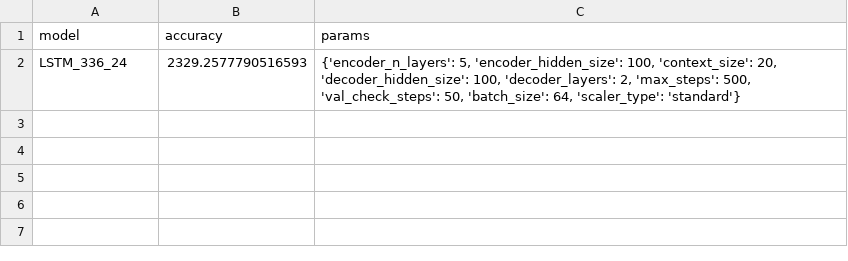
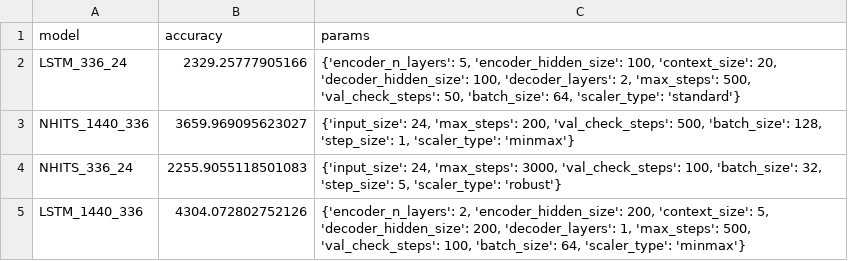
Before and after one commit to Casper0913/p9-energy, a CSV file: Results/blackbox_tuning.csv, drawn as a sheet.

Commit message:
added lstm result and informer

```diff
--- a/Results/blackbox_tuning.csv
+++ b/Results/blackbox_tuning.csv
@@ -1,2 +1,5 @@
 model,accuracy,params
-LSTM_336_24,2329.2577790516593,"{'encoder_n_layers': 5, 'encoder_hidden_size': 100, 'context_size': 20, 'decoder_hidden_size': 100, 'decoder_layers': 2, 'max_steps': 500, 'val_check_steps': 50, 'batch_size': 64, 'scaler_type': 'standard'}"
+LSTM_336_24,2329.25777905166,"{'encoder_n_layers': 5, 'encoder_hidden_size': 100, 'context_size': 20, 'decoder_hidden_size': 100, 'decoder_layers': 2, 'max_steps': 500, 'val_check_steps': 50, 'batch_size': 64, 'scaler_type': 'standard'}"
+NHITS_1440_336,3659.969095623027,"{'input_size': 24, 'max_steps': 200, 'val_check_steps': 500, 'batch_size': 128, 'step_size': 1, 'scaler_type': 'minmax'}"
+NHITS_336_24,2255.9055118501083,"{'input_size': 24, 'max_steps': 3000, 'val_check_steps': 100, 'batch_size': 32, 'step_size': 5, 'scaler_type': 'robust'}"
+LSTM_1440_336,4304.072802752126,"{'encoder_n_layers': 2, 'encoder_hidden_size': 200, 'context_size': 5, 'decoder_hidden_size': 200, 'decoder_layers': 1, 'max_steps': 500, 'val_check_steps': 100, 'batch_size': 64, 'scaler_type': 'minmax'}"
```
Also changed, not shown: 1 other file.
